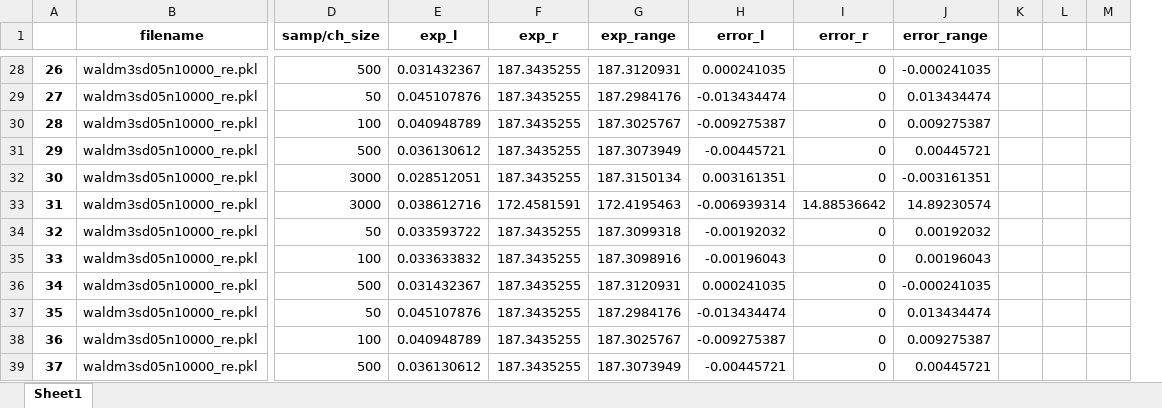
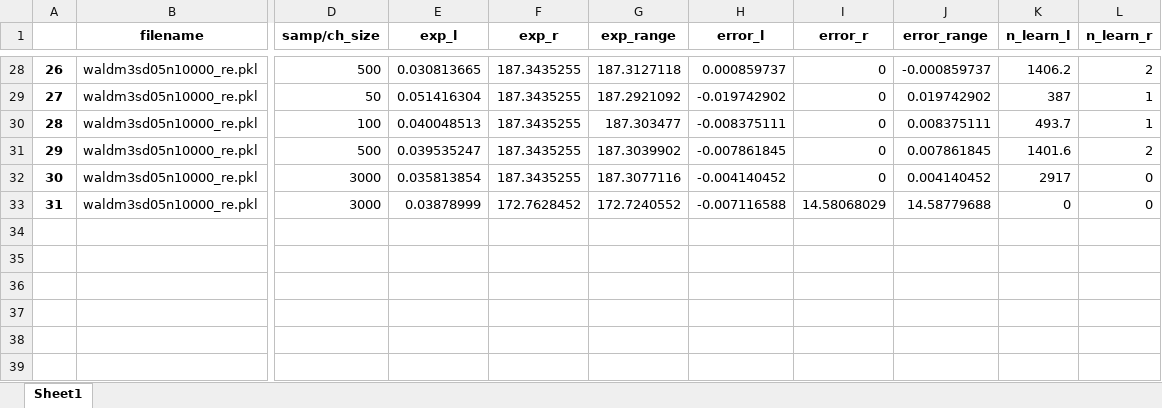
Before and after one commit to Prem-jun/boostraponline_project, an Excel workbook: config_sim_data/wald/result_all_wald.xlsx, sheet Sheet1, drawn as a sheet; only a part is shown, gaps mark what is left out; values as stored, in another font and other column widths than the file's, no borders; removed rows and columns are numbered as before the commit, all else as after; rows hold the shown columns only; the diff covers the shown part only; the diff names each change by its address in the sheet, - before the commit and + after, or states it on an @@ line.

```diff
--- a/config_sim_data/wald/result_all_wald.xlsx (sheet Sheet1)
+++ b/config_sim_data/wald/result_all_wald.xlsx (sheet Sheet1)
-column K, empty
-column L, empty
-column M, empty
+column K (n_learn_l), rows 28-33: 1406.2 | 387 | 493.7 | 1401.6 | 2917 | 0
+column L (n_learn_r), rows 28-33: 2 | 1 | 1 | 2 | 0 | 0
-E28 (exp_l): 0.031432367
+E28 (exp_l): 0.030813665
-G28 (exp_range): 187.3120931
+G28 (exp_range): 187.3127118
-H28 (error_l): 0.000241035
+H28 (error_l): 0.000859737
-J28 (error_range): -0.000241035
+J28 (error_range): -0.000859737
-E29 (exp_l): 0.045107876
+E29 (exp_l): 0.051416304
-G29 (exp_range): 187.2984176
+G29 (exp_range): 187.2921092
-H29 (error_l): -0.013434474
+H29 (error_l): -0.019742902
-J29 (error_range): 0.013434474
+J29 (error_range): 0.019742902
-E30 (exp_l): 0.040948789
+E30 (exp_l): 0.040048513
-G30 (exp_range): 187.3025767
+G30 (exp_range): 187.303477
-H30 (error_l): -0.009275387
+H30 (error_l): -0.008375111
-J30 (error_range): 0.009275387
+J30 (error_range): 0.008375111
-E31 (exp_l): 0.036130612
+E31 (exp_l): 0.039535247
-G31 (exp_range): 187.3073949
+G31 (exp_range): 187.3039902
-H31 (error_l): -0.00445721
+H31 (error_l): -0.007861845
-J31 (error_range): 0.00445721
+J31 (error_range): 0.007861845
-E32 (exp_l): 0.028512051
+E32 (exp_l): 0.035813854
-G32 (exp_range): 187.3150134
+G32 (exp_range): 187.3077116
-H32 (error_l): 0.003161351
+H32 (error_l): -0.004140452
-J32 (error_range): -0.003161351
+J32 (error_range): 0.004140452
-E33 (exp_l): 0.038612716
+E33 (exp_l): 0.03878999
-F33 (exp_r): 172.4581591
+F33 (exp_r): 172.7628452
-G33 (exp_range): 172.4195463
+G33 (exp_range): 172.7240552
-H33 (error_l): -0.006939314
+H33 (error_l): -0.007116588
-I33 (error_r): 14.88536642
+I33 (error_r): 14.58068029
-J33 (error_range): 14.89230574
+J33 (error_range): 14.58779688
-row 34: 32 | waldm3sd05n10000_re.pkl | 50 | 0.033593722 | 187.3435255 | 187.3099318 | -0.00192032 | 0 | 0.00192032
-row 35: 33 | waldm3sd05n10000_re.pkl | 100 | 0.033633832 | 187.3435255 | 187.3098916 | -0.00196043 | 0 | 0.00196043
-row 36: 34 | waldm3sd05n10000_re.pkl | 500 | 0.031432367 | 187.3435255 | 187.3120931 | 0.000241035 | 0 | -0.000241035
-row 37: 35 | waldm3sd05n10000_re.pkl | 50 | 0.045107876 | 187.3435255 | 187.2984176 | -0.013434474 | 0 | 0.013434474
-row 38: 36 | waldm3sd05n10000_re.pkl | 100 | 0.040948789 | 187.3435255 | 187.3025767 | -0.009275387 | 0 | 0.009275387
-row 39: 37 | waldm3sd05n10000_re.pkl | 500 | 0.036130612 | 187.3435255 | 187.3073949 | -0.00445721 | 0 | 0.00445721
```
Also changed, not shown: 2 removed rows and 112 edited cells elsewhere in this sheet, config_sim_data/wiebull/result_all_wiebull.xlsx, 18 other files.
